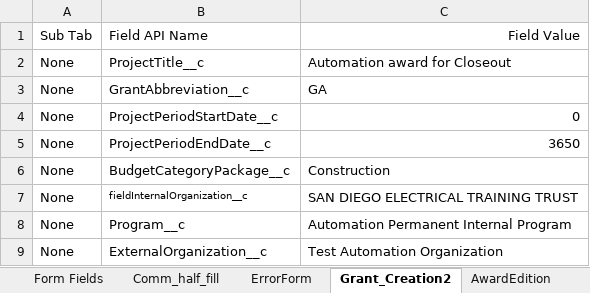
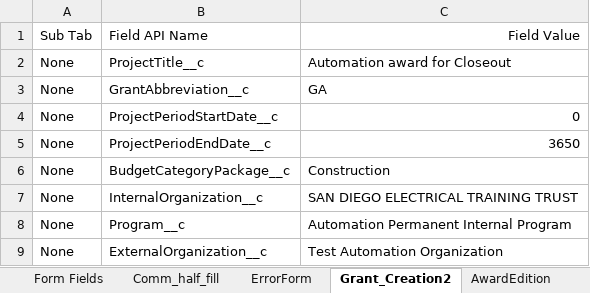
Before and after one commit to VaibhavChandratre-REISys/govgrants-product-automation, an Excel workbook: src/main/resources/ProgressReport_Field_Values.xlsx, sheet Grant_Creation2, drawn as a sheet; values as stored, in another font and other column widths than the file's, no borders; the diff names each change by its address in the sheet, - before the commit and + after, or states it on an @@ line.

```diff
--- a/src/main/resources/ProgressReport_Field_Values.xlsx (sheet Grant_Creation2)
+++ b/src/main/resources/ProgressReport_Field_Values.xlsx (sheet Grant_Creation2)
-B7: fieldInternalOrganization__c
+B7: InternalOrganization__c
@@ B7 text size: larger @@
```
Also changed, not shown: sheet ErrorForm, sheet Comm_half_fill, sheet ScheduleAnnuallyCalendar, sheet ScheduleSemiAnnually, sheet ProgressReportCalendarSchedule, sheet ScheduleQuartelyCalendar, 3 more sheets, 3 other files.
